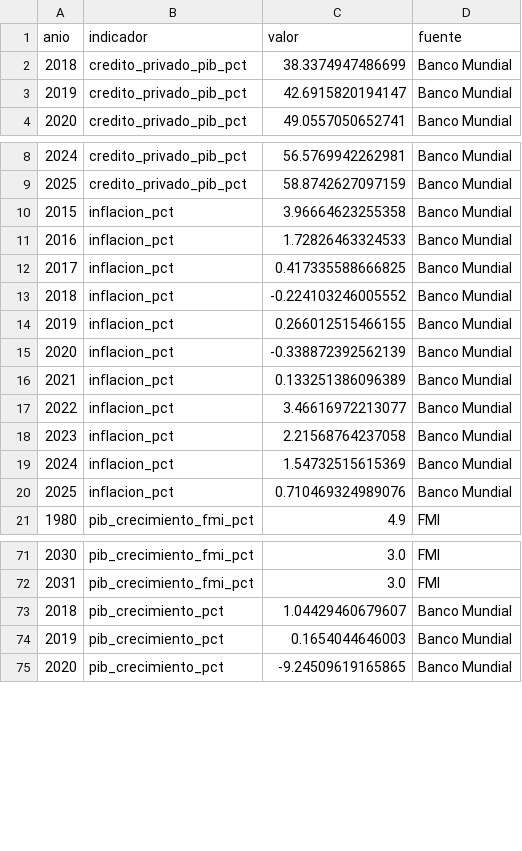
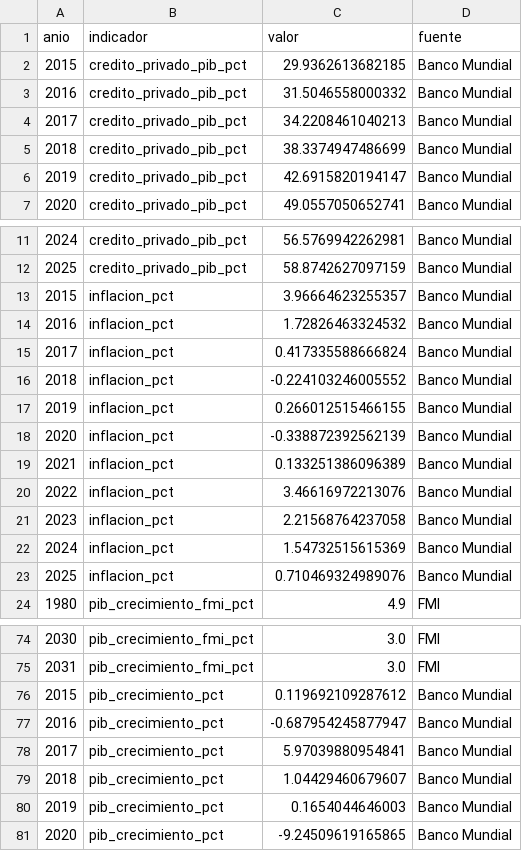
Before and after one commit to uide-programacion-inteligencia-mercados/proyecto-faro-docente, a CSV file: data/macro_limpia.csv, drawn as a sheet; only a part is shown, gaps mark what is left out.

```diff
--- a/data/macro_limpia.csv
+++ b/data/macro_limpia.csv
@@ -1,2 +1,5 @@
 anio,indicador,valor,fuente
+2015,credito_privado_pib_pct,29.9362613682185,Banco Mundial
+2016,credito_privado_pib_pct,31.5046558000332,Banco Mundial
+2017,credito_privado_pib_pct,34.2208461040213,Banco Mundial
 2018,credito_privado_pib_pct,38.3374947486699,Banco Mundial
@@ -9,5 +12,5 @@ anio,indicador,valor,fuente
 2025,credito_privado_pib_pct,58.8742627097159,Banco Mundial
-2015,inflacion_pct,3.96664623255358,Banco Mundial
-2016,inflacion_pct,1.72826463324533,Banco Mundial
-2017,inflacion_pct,0.417335588666825,Banco Mundial
+2015,inflacion_pct,3.96664623255357,Banco Mundial
+2016,inflacion_pct,1.72826463324532,Banco Mundial
+2017,inflacion_pct,0.417335588666824,Banco Mundial
 2018,inflacion_pct,-0.224103246005552,Banco Mundial
@@ -16,3 +19,3 @@ anio,indicador,valor,fuente
 2021,inflacion_pct,0.133251386096389,Banco Mundial
-2022,inflacion_pct,3.46616972213077,Banco Mundial
+2022,inflacion_pct,3.46616972213076,Banco Mundial
 2023,inflacion_pct,2.21568764237058,Banco Mundial
@@ -72,2 +75,5 @@ anio,indicador,valor,fuente
 2031,pib_crecimiento_fmi_pct,3.0,FMI
+2015,pib_crecimiento_pct,0.119692109287612,Banco Mundial
+2016,pib_crecimiento_pct,-0.687954245877947,Banco Mundial
+2017,pib_crecimiento_pct,5.97039880954841,Banco Mundial
 2018,pib_crecimiento_pct,1.04429460679607,Banco Mundial
```
Also changed, not shown: data/anuncios_limpios.csv, data/remax_crudo.csv, 8 other files.
